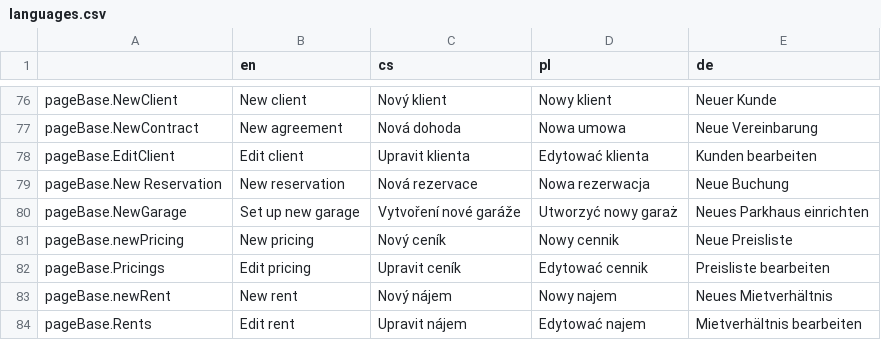
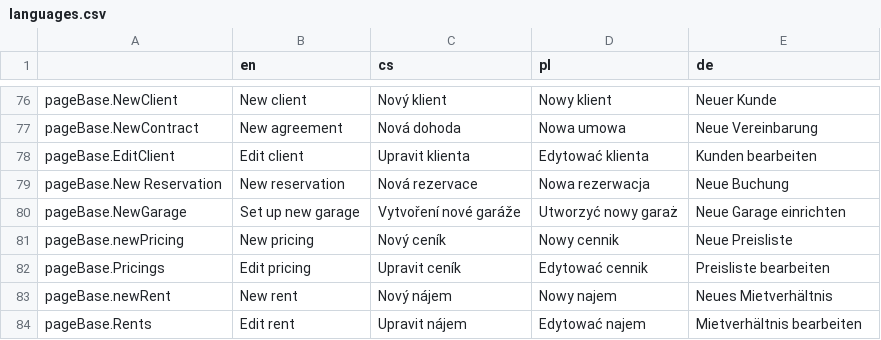
Before and after one commit to factorio-solutions/pid-desktop, a CSV file: app/_shared/locales/languages.csv, drawn as a sheet; only a part is shown, gaps mark what is left out; the diff covers the shown part only.

```diff
--- a/app/_shared/locales/languages.csv
+++ b/app/_shared/locales/languages.csv
@@ -79,3 +79,3 @@ pageBase.EditClient,Edit client,Upravit klienta,Edytować klienta,Kunden bearbei
 pageBase.New Reservation,New reservation,Nová rezervace,Nowa rezerwacja,Neue Buchung
-pageBase.NewGarage,Set up new garage,Vytvoření nové garáže,Utworzyć nowy garaż,Neues Parkhaus einrichten
+pageBase.NewGarage,Set up new garage,Vytvoření nové garáže,Utworzyć nowy garaż,Neue Garage einrichten
 pageBase.newPricing,New pricing,Nový ceník,Nowy cennik,Neue Preisliste
```
Also changed, not shown: 16 added rows and 56 edited cells elsewhere in this file, 4 other files.
